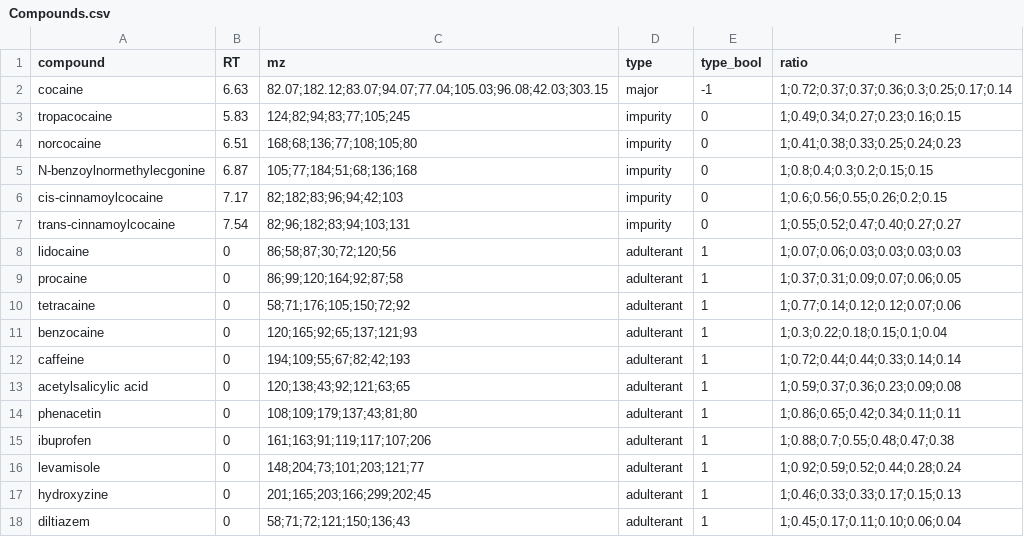
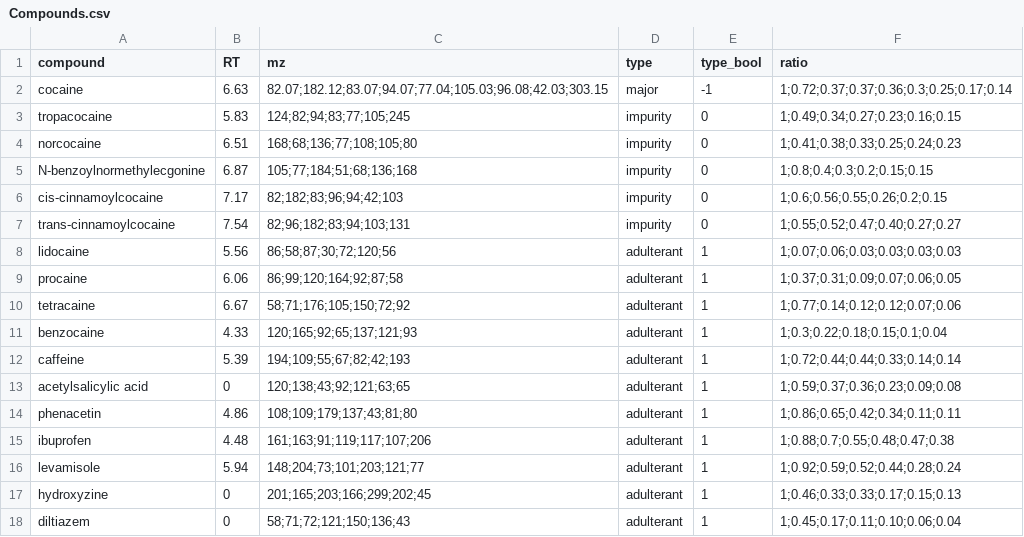
Before and after one commit to SteinOv/DrugImpurityAnalysis.jl, a CSV file: Compounds.csv, drawn as a sheet.

Commit message:
Now only imports valid compounds into DataFrame, changed Compounds.csv to compounds.csv (removed capital)

```diff
--- a/Compounds.csv
+++ b/Compounds.csv
@@ -7,11 +7,11 @@ cis-cinnamoylcocaine,7.17,82;182;83;96;94;42;103,impurity,0,1;0.6;0.56;0.55;0.26
 trans-cinnamoylcocaine,7.54,82;96;182;83;94;103;131,impurity,0,1;0.55;0.52;0.47;0.40;0.27;0.27
-lidocaine,0,86;58;87;30;72;120;56,adulterant,1,1;0.07;0.06;0.03;0.03;0.03;0.03
-procaine,0,86;99;120;164;92;87;58,adulterant,1,1;0.37;0.31;0.09;0.07;0.06;0.05
-tetracaine,0,58;71;176;105;150;72;92,adulterant,1,1;0.77;0.14;0.12;0.12;0.07;0.06
-benzocaine,0,120;165;92;65;137;121;93,adulterant,1,1;0.3;0.22;0.18;0.15;0.1;0.04
-caffeine,0,194;109;55;67;82;42;193,adulterant,1,1;0.72;0.44;0.44;0.33;0.14;0.14
+lidocaine,5.56,86;58;87;30;72;120;56,adulterant,1,1;0.07;0.06;0.03;0.03;0.03;0.03
+procaine,6.06,86;99;120;164;92;87;58,adulterant,1,1;0.37;0.31;0.09;0.07;0.06;0.05
+tetracaine,6.67,58;71;176;105;150;72;92,adulterant,1,1;0.77;0.14;0.12;0.12;0.07;0.06
+benzocaine,4.33,120;165;92;65;137;121;93,adulterant,1,1;0.3;0.22;0.18;0.15;0.1;0.04
+caffeine,5.39,194;109;55;67;82;42;193,adulterant,1,1;0.72;0.44;0.44;0.33;0.14;0.14
 acetylsalicylic acid,0,120;138;43;92;121;63;65,adulterant,1,1;0.59;0.37;0.36;0.23;0.09;0.08
-phenacetin,0,108;109;179;137;43;81;80,adulterant,1,1;0.86;0.65;0.42;0.34;0.11;0.11
-ibuprofen,0,161;163;91;119;117;107;206,adulterant,1,1;0.88;0.7;0.55;0.48;0.47;0.38
-levamisole,0,148;204;73;101;203;121;77,adulterant,1,1;0.92;0.59;0.52;0.44;0.28;0.24
+phenacetin,4.86,108;109;179;137;43;81;80,adulterant,1,1;0.86;0.65;0.42;0.34;0.11;0.11
+ibuprofen,4.48,161;163;91;119;117;107;206,adulterant,1,1;0.88;0.7;0.55;0.48;0.47;0.38
+levamisole,5.94,148;204;73;101;203;121;77,adulterant,1,1;0.92;0.59;0.52;0.44;0.28;0.24
 hydroxyzine,0,201;165;203;166;299;202;45,adulterant,1,1;0.46;0.33;0.33;0.17;0.15;0.13
```
